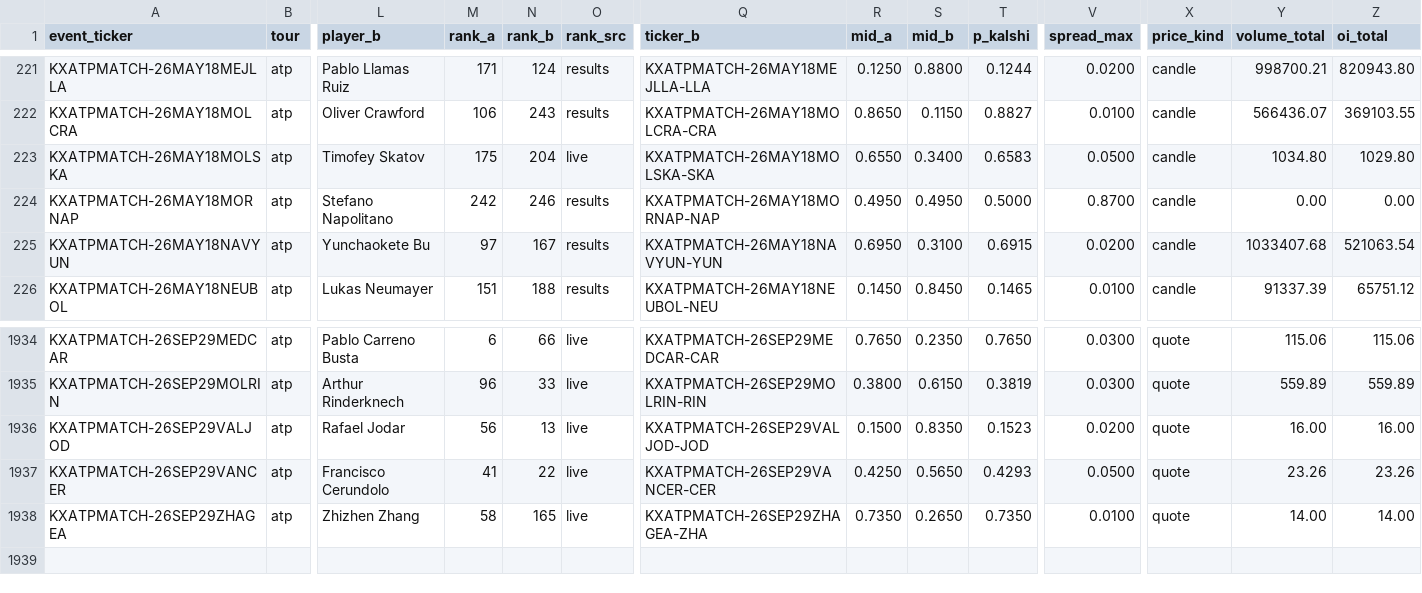
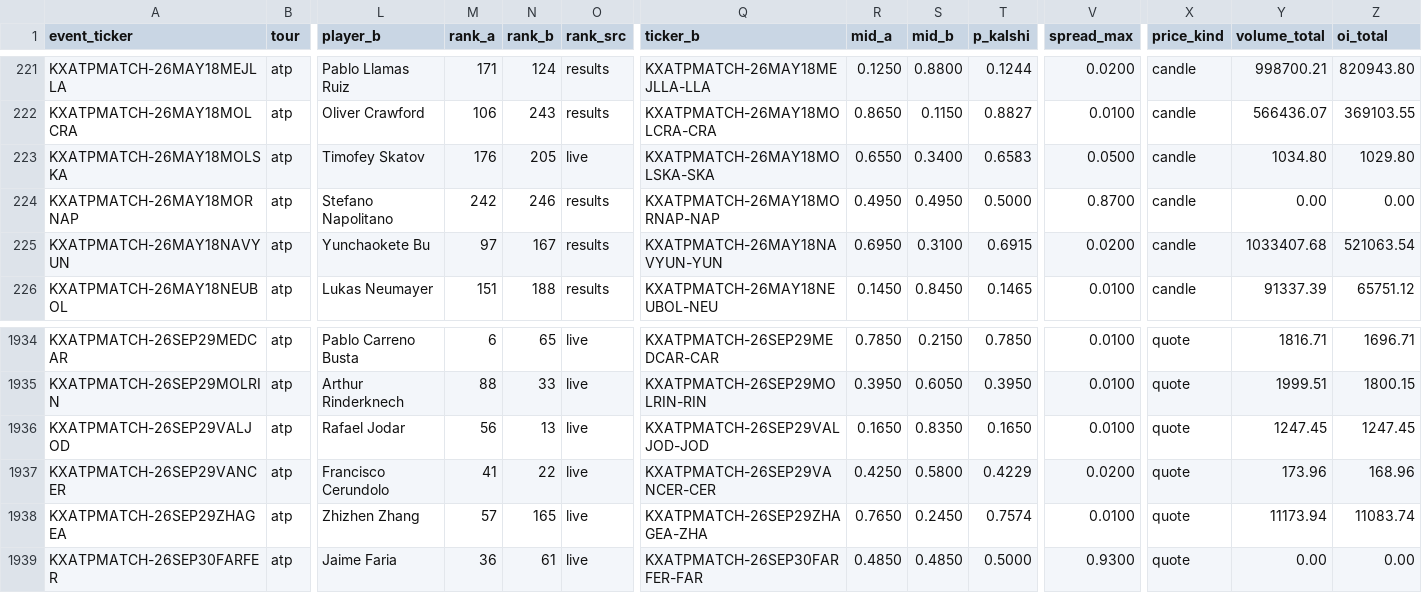
Before and after one commit to ARJUNVARMA2000/tennis-elo, a CSV file: tennis_model/data/kalshi_ledger/atp.csv, drawn as a sheet; only a part is shown, gaps mark what is left out; rows hold the shown columns only; the diff covers the shown part only; the diff names each change by its address in the sheet, - before the commit and + after, or states it on an @@ line.

```diff
--- a/tennis_model/data/kalshi_ledger/atp.csv
+++ b/tennis_model/data/kalshi_ledger/atp.csv
-M223 (rank_a): 175
+M223 (rank_a): 176
-N223 (rank_b): 204
+N223 (rank_b): 205
-N1934 (rank_b): 66
+N1934 (rank_b): 65
-R1934 (mid_a): 0.7650
+R1934 (mid_a): 0.7850
-S1934 (mid_b): 0.2350
+S1934 (mid_b): 0.2150
-T1934 (p_kalshi): 0.7650
+T1934 (p_kalshi): 0.7850
-V1934:V1935 (spread_max): 0.0300
+V1934:V1935 (spread_max): 0.0100
-Y1934 (volume_total): 115.06
+Y1934 (volume_total): 1816.71
-Z1934 (oi_total): 115.06
+Z1934 (oi_total): 1696.71
-M1935 (rank_a): 96
+M1935 (rank_a): 88
-R1935 (mid_a): 0.3800
+R1935 (mid_a): 0.3950
-S1935 (mid_b): 0.6150
+S1935 (mid_b): 0.6050
-T1935 (p_kalshi): 0.3819
+T1935 (p_kalshi): 0.3950
-Y1935 (volume_total): 559.89
+Y1935 (volume_total): 1999.51
-Z1935 (oi_total): 559.89
+Z1935 (oi_total): 1800.15
-R1936 (mid_a): 0.1500
+R1936 (mid_a): 0.1650
-T1936 (p_kalshi): 0.1523
+T1936 (p_kalshi): 0.1650
-V1936 (spread_max): 0.0200
+V1936 (spread_max): 0.0100
-Y1936 (volume_total): 16.00
+Y1936 (volume_total): 1247.45
-Z1936 (oi_total): 16.00
+Z1936 (oi_total): 1247.45
-S1937 (mid_b): 0.5650
+S1937 (mid_b): 0.5800
-T1937 (p_kalshi): 0.4293
+T1937 (p_kalshi): 0.4229
-V1937 (spread_max): 0.0500
+V1937 (spread_max): 0.0200
-Y1937 (volume_total): 23.26
+Y1937 (volume_total): 173.96
-Z1937 (oi_total): 23.26
+Z1937 (oi_total): 168.96
-M1938 (rank_a): 58
+M1938 (rank_a): 57
-R1938 (mid_a): 0.7350
+R1938 (mid_a): 0.7650
-S1938 (mid_b): 0.2650
+S1938 (mid_b): 0.2450
-T1938 (p_kalshi): 0.7350
+T1938 (p_kalshi): 0.7574
-Y1938 (volume_total): 14.00
+Y1938 (volume_total): 11173.94
-Z1938 (oi_total): 14.00
+Z1938 (oi_total): 11083.74
+row 1939: KXATPMATCH-26SEP30FARFER | atp | Jaime Faria | 36 | 61 | live | KXATPMATCH-26SEP30FARFER-FAR | 0.4850 | 0.4850 | 0.5000 | 0.9300 | quote | 0.00 | 0.00
```
Also changed, not shown: 84 edited cells elsewhere in this file, tennis_model/data/kalshi_ledger/wta.csv, 3 other files.
